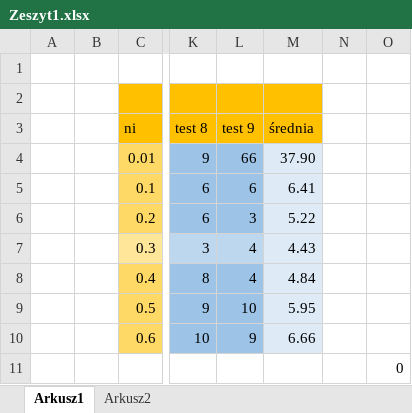
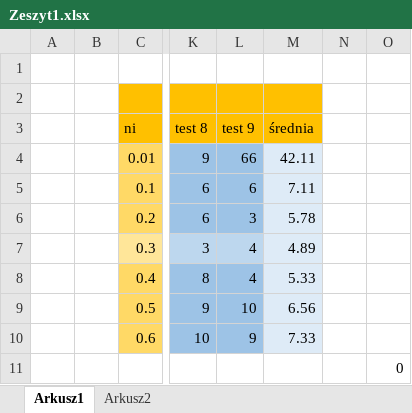
Before and after one commit to kacpaw/PSI, an Excel workbook: lab1/Zeszyt1.xlsx, sheet Arkusz1, drawn as a sheet; only a part is shown, gaps mark what is left out; values as stored, in another font and other column widths than the file's, no borders; charts and pictures not drawn; the diff names each change by its address in the sheet, - before the commit and + after, or states it on an @@ line.

```diff
--- a/lab1/Zeszyt1.xlsx (sheet Arkusz1)
+++ b/lab1/Zeszyt1.xlsx (sheet Arkusz1)
-M4 (średnia): 37.90
+M4 (średnia): 42.11
-M5 (średnia): 6.41
+M5 (średnia): 7.11
-M6 (średnia): 5.22
+M6 (średnia): 5.78
-M7 (średnia): 4.43
+M7 (średnia): 4.89
-M8 (średnia): 4.84
+M8 (średnia): 5.33
-M9 (średnia): 5.95
+M9 (średnia): 6.56
-M10 (średnia): 6.66
+M10 (średnia): 7.33
```
Also changed, not shown: charts or pictures, 1 other file.
